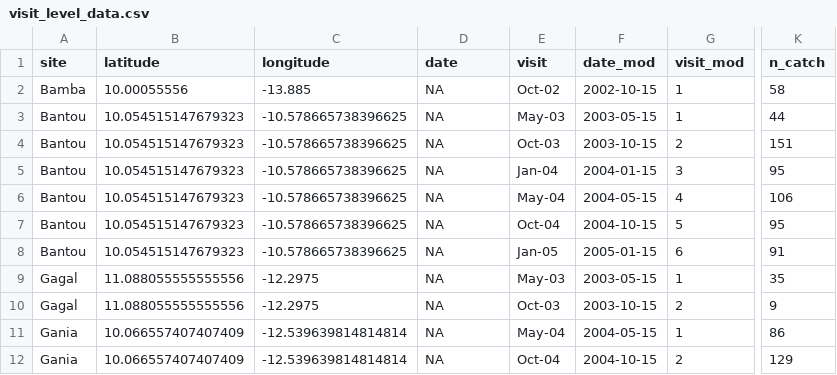
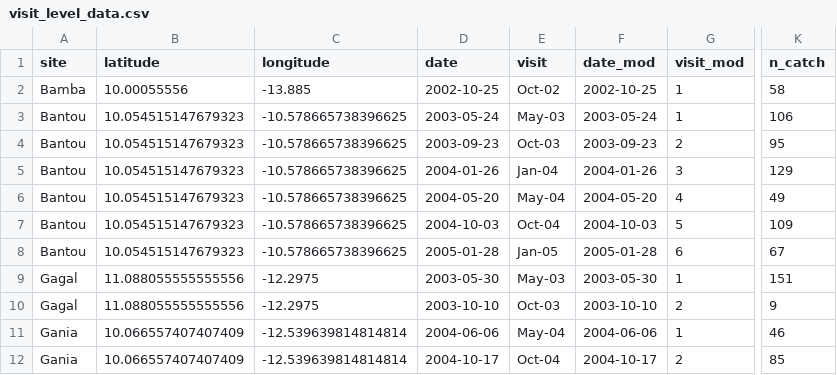
Before and after one commit to eveskew/rat_invasion, a CSV file: data/clean/combined/visit_level_data.csv, drawn as a sheet; only a part is shown, gaps mark what is left out; the diff covers the shown part only; the diff names each change by its address in the sheet, - before the commit and + after, or states it on an @@ line.

Commit message:
Updating data prep script to use true dates for Guinea sampling visits

```diff
--- a/data/clean/combined/visit_level_data.csv
+++ b/data/clean/combined/visit_level_data.csv
-D2 (date): NA
+D2 (date): 2002-10-25
-F2 (date_mod): 2002-10-15
+F2 (date_mod): 2002-10-25
-D3 (date): NA
+D3 (date): 2003-05-24
-F3 (date_mod): 2003-05-15
+F3 (date_mod): 2003-05-24
-K3 (n_catch): 44
+K3 (n_catch): 106
-D4 (date): NA
+D4 (date): 2003-09-23
-F4 (date_mod): 2003-10-15
+F4 (date_mod): 2003-09-23
-K4 (n_catch): 151
+K4 (n_catch): 95
-D5 (date): NA
+D5 (date): 2004-01-26
-F5 (date_mod): 2004-01-15
+F5 (date_mod): 2004-01-26
-K5 (n_catch): 95
+K5 (n_catch): 129
-D6 (date): NA
+D6 (date): 2004-05-20
-F6 (date_mod): 2004-05-15
+F6 (date_mod): 2004-05-20
-K6 (n_catch): 106
+K6 (n_catch): 49
-D7 (date): NA
+D7 (date): 2004-10-03
-F7 (date_mod): 2004-10-15
+F7 (date_mod): 2004-10-03
-K7 (n_catch): 95
+K7 (n_catch): 109
-D8 (date): NA
+D8 (date): 2005-01-28
-F8 (date_mod): 2005-01-15
+F8 (date_mod): 2005-01-28
-K8 (n_catch): 91
+K8 (n_catch): 67
-D9 (date): NA
+D9 (date): 2003-05-30
-F9 (date_mod): 2003-05-15
+F9 (date_mod): 2003-05-30
-K9 (n_catch): 35
+K9 (n_catch): 151
-D10 (date): NA
+D10 (date): 2003-10-10
-F10 (date_mod): 2003-10-15
+F10 (date_mod): 2003-10-10
-D11 (date): NA
+D11 (date): 2004-06-06
-F11 (date_mod): 2004-05-15
+F11 (date_mod): 2004-06-06
-K11 (n_catch): 86
+K11 (n_catch): 46
-D12 (date): NA
+D12 (date): 2004-10-17
-F12 (date_mod): 2004-10-15
+F12 (date_mod): 2004-10-17
-K12 (n_catch): 129
+K12 (n_catch): 85
```
Also changed, not shown: 36 edited cells elsewhere in this file, data/clean/combined/visit_level_data_only_houses.csv, 1 other file.
